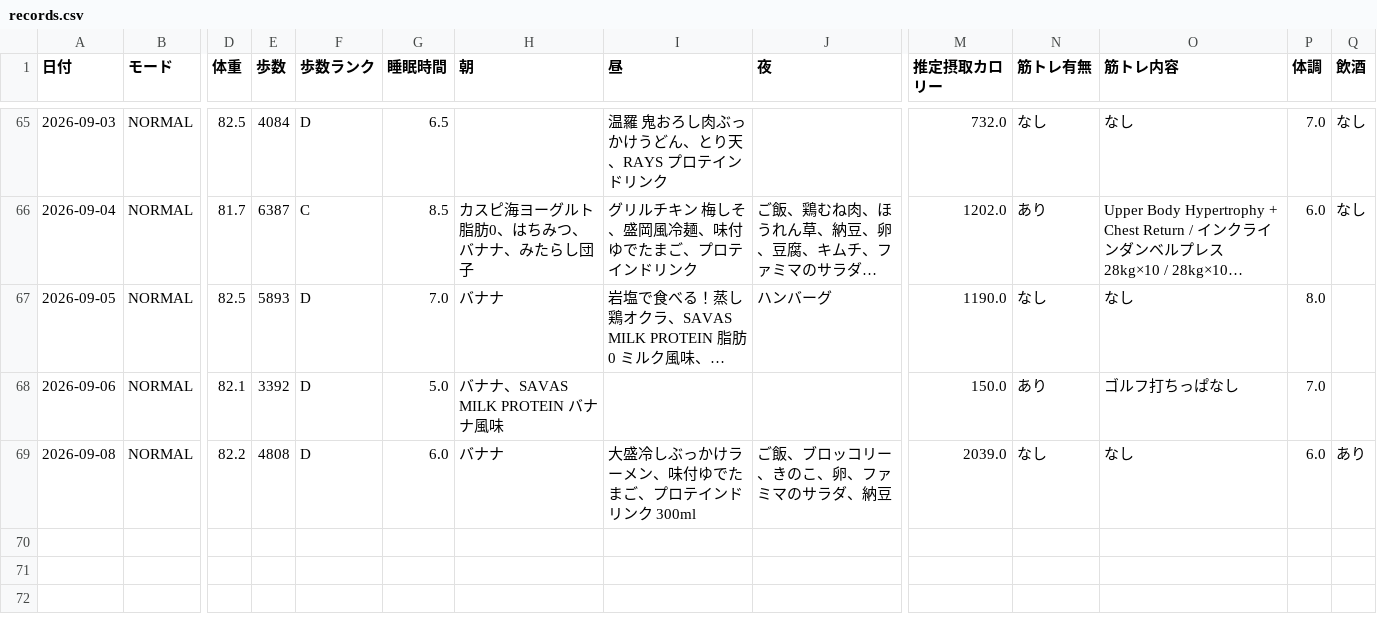
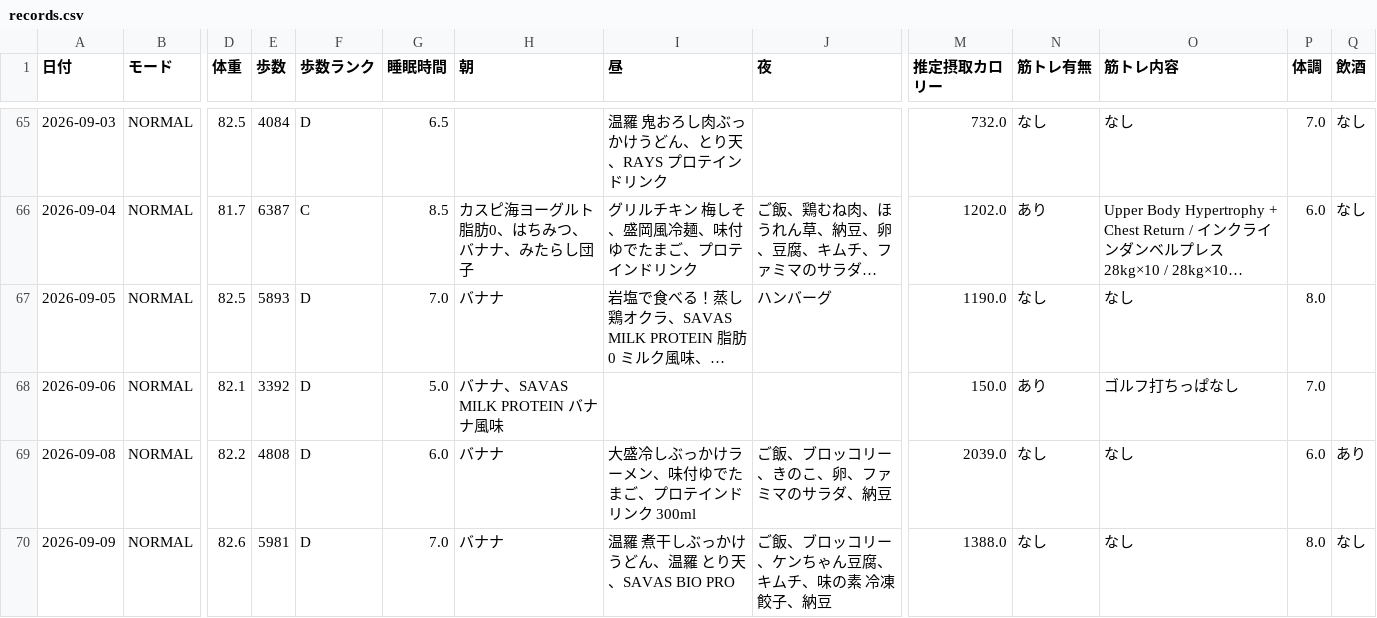
Before and after one commit to ZOEykyk/body-recomp-dashboard, a CSV file: records.csv, drawn as a sheet; only a part is shown, gaps mark what is left out; long unchanged cells end in …; rows hold the shown columns only; the diff names each change by its address in the sheet, - before the commit and + after, or states it on an @@ line.

Commit message:
Update records.csv from Streamlit app

```diff
--- a/records.csv
+++ b/records.csv
+row 70: 2026-09-09 | NORMAL | 82.6 | 5981 | D | 7.0 | バナナ | 温羅 煮干しぶっかけうどん、温羅 とり天、SAVAS BIO PRO | ご飯、ブロッコリー、ケンちゃん豆腐、キムチ、味の素 冷凍餃子、納豆 | 1388.0 | なし | なし | 8.0 | なし
```
